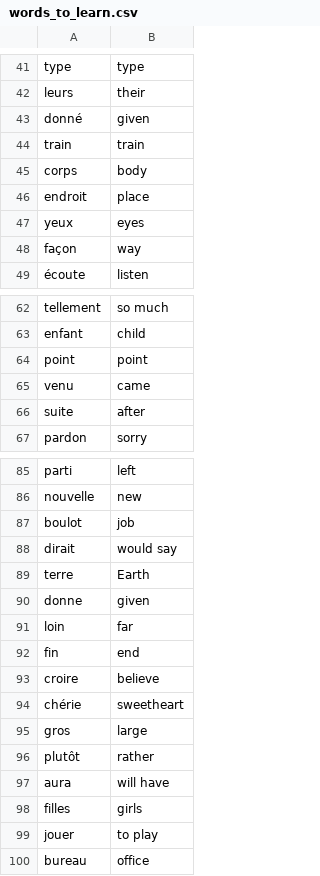
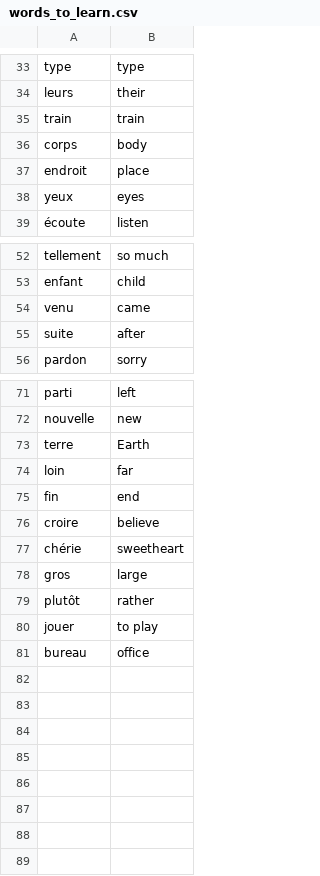
Before and after one commit to kesant/intermdiate_projects, a CSV file: Flash_card_app/data/words_to_learn.csv, drawn as a sheet; only a part is shown, gaps mark what is left out; the diff covers the shown part only; the diff names each change by its address in the sheet, - before the commit and + after, or states it on an @@ line.

```diff
--- a/Flash_card_app/data/words_to_learn.csv
+++ b/Flash_card_app/data/words_to_learn.csv
-row 43: donné | given
-row 48: façon | way
-row 64: point | point
-row 87: boulot | job
-row 88: dirait | would say
-row 90: donne | given
-row 97: aura | will have
-row 98: filles | girls
```
Also changed, not shown: 11 removed rows elsewhere in this file, 1 other file.
